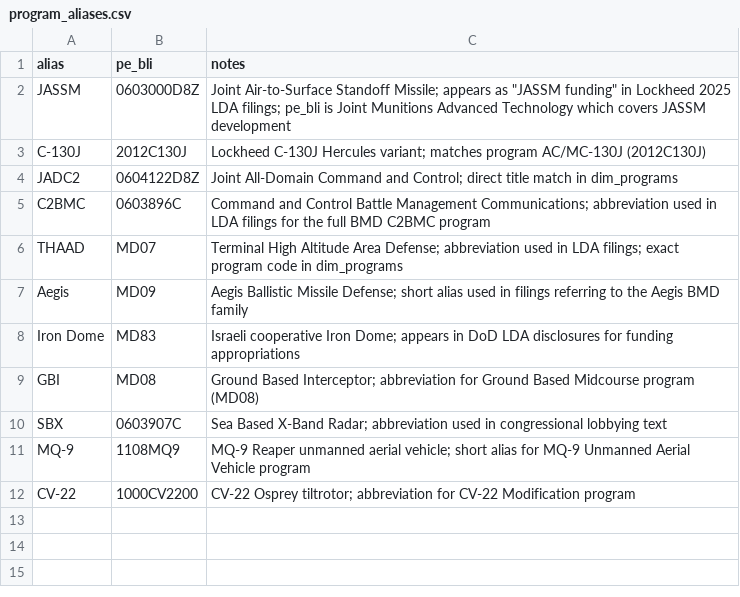
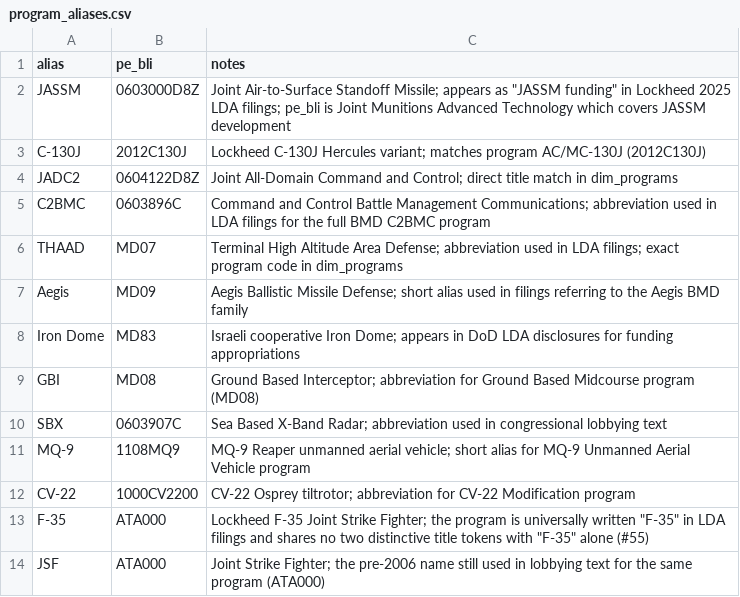
Before and after one commit to andeslee444/Fitness-Sniper, a CSV file: GovBudget/dbt/seeds/program_aliases.csv, drawn as a sheet; the diff names each change by its address in the sheet, - before the commit and + after, or states it on an @@ line.

```diff
--- a/GovBudget/dbt/seeds/program_aliases.csv
+++ b/GovBudget/dbt/seeds/program_aliases.csv
+row 13: F-35 | ATA000 | Lockheed F-35 Joint Strike Fighter; the program is universally written "F-35" in LDA filings and shares no two distinctive title tokens with "F-35" alone (#55)
+row 14: JSF | ATA000 | Joint Strike Fighter; the pre-2006 name still used in lobbying text for the same program (ATA000)
```
Also changed, not shown: 8 other files.
